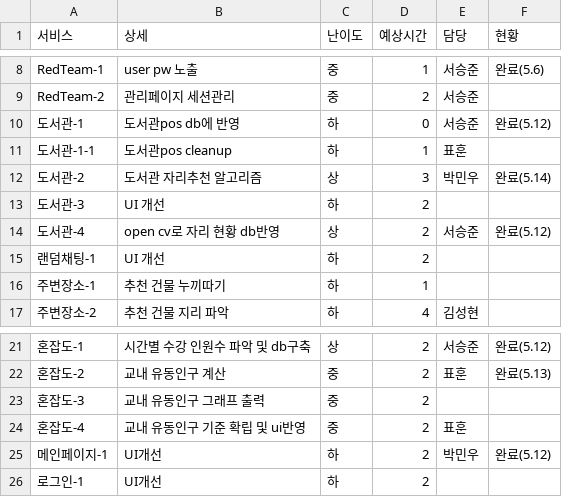
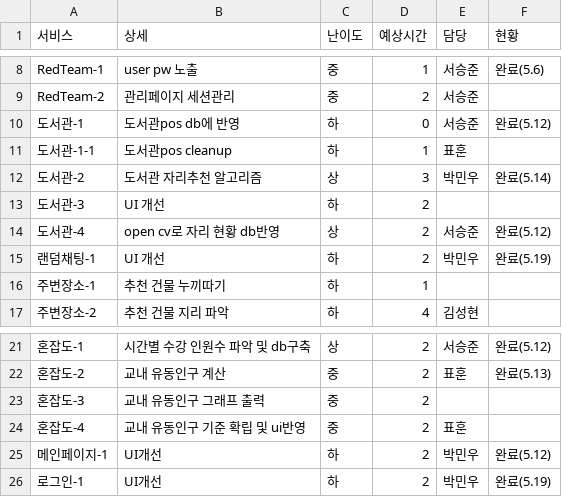
Before and after one commit to bamtol3067/school_free_time, a CSV file: doc/개발진척.csv, drawn as a sheet; only a part is shown, gaps mark what is left out.

Commit message:
Update completion status for several tasks

```diff
--- a/doc/개발진척.csv
+++ b/doc/개발진척.csv
@@ -14,3 +14,3 @@ RedTeam-2,관리페이지 세션관리,중,2,서승준,
 도서관-4,open cv로 자리 현황 db반영,상,2,서승준,완료(5.12)
-랜덤채팅-1,UI 개선,하,2,,
+랜덤채팅-1,UI 개선,하,2,박민우,완료(5.19)
 주변장소-1,추천 건물 누끼따기,하,1,,
@@ -25,2 +25,2 @@ RedTeam-2,관리페이지 세션관리,중,2,서승준,
 메인페이지-1,UI개선,하,2,박민우,완료(5.12)
-로그인-1,UI개선,하,2,,
+로그인-1,UI개선,하,2,박민우,완료(5.19)
```
